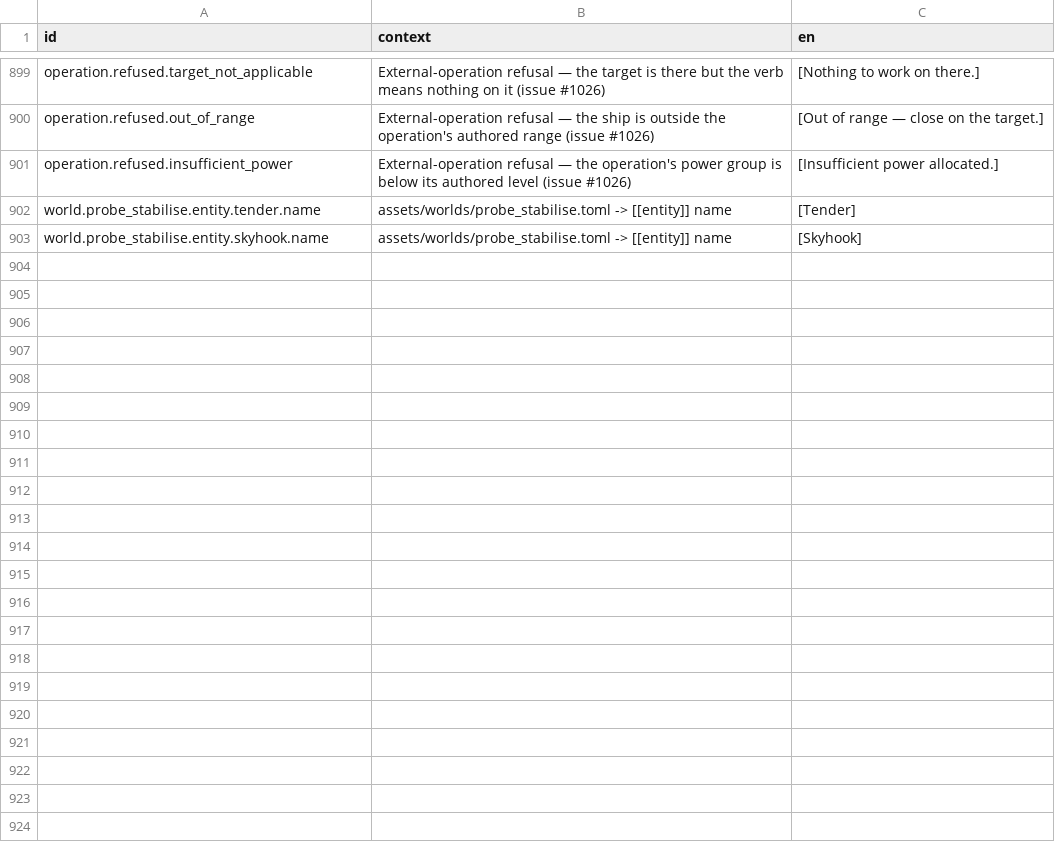
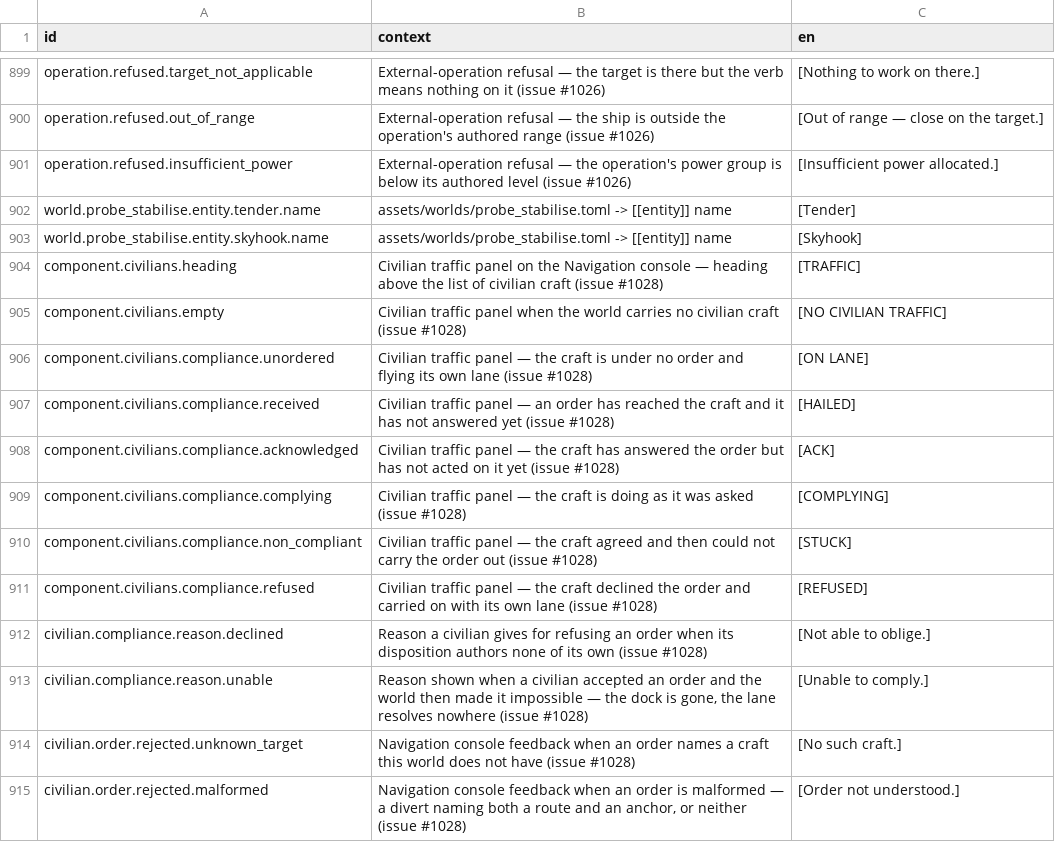
Before and after one commit to jkeywo/project-phoenix-v2, a CSV file: assets/strings/strings.csv, drawn as a sheet; only a part is shown, gaps mark what is left out; the diff names each change by its address in the sheet, - before the commit and + after, or states it on an @@ line.

```diff
--- a/assets/strings/strings.csv
+++ b/assets/strings/strings.csv
+row 904: component.civilians.heading | Civilian traffic panel on the Navigation console — heading above the list of civilian craft (issue #1028) | [TRAFFIC]
+row 905: component.civilians.empty | Civilian traffic panel when the world carries no civilian craft (issue #1028) | [NO CIVILIAN TRAFFIC]
+row 906: component.civilians.compliance.unordered | Civilian traffic panel — the craft is under no order and flying its own lane (issue #1028) | [ON LANE]
+row 907: component.civilians.compliance.received | Civilian traffic panel — an order has reached the craft and it has not answered yet (issue #1028) | [HAILED]
+row 908: component.civilians.compliance.acknowledged | Civilian traffic panel — the craft has answered the order but has not acted on it yet (issue #1028) | [ACK]
+row 909: component.civilians.compliance.complying | Civilian traffic panel — the craft is doing as it was asked (issue #1028) | [COMPLYING]
+row 910: component.civilians.compliance.non_compliant | Civilian traffic panel — the craft agreed and then could not carry the order out (issue #1028) | [STUCK]
+row 911: component.civilians.compliance.refused | Civilian traffic panel — the craft declined the order and carried on with its own lane (issue #1028) | [REFUSED]
+row 912: civilian.compliance.reason.declined | Reason a civilian gives for refusing an order when its disposition authors none of its own (issue #1028) | [Not able to oblige.]
+row 913: civilian.compliance.reason.unable | Reason shown when a civilian accepted an order and the world then made it impossible — the dock is gone, the lane resolves nowhere (issue #1028) | [Unable to comply.]
+row 914: civilian.order.rejected.unknown_target | Navigation console feedback when an order names a craft this world does not have (issue #1028) | [No such craft.]
+row 915: civilian.order.rejected.malformed | Navigation console feedback when an order is malformed — a divert naming both a route and an anchor, or neither (issue #1028) | [Order not understood.]
```
Also changed, not shown: 10 other files.
